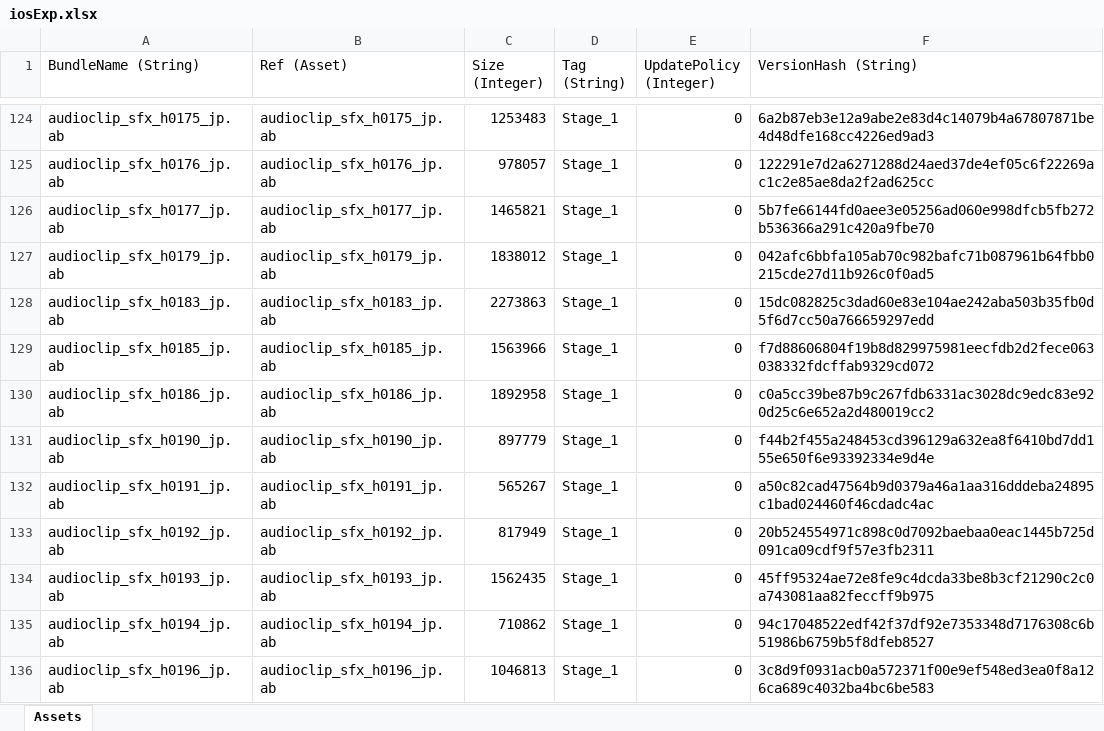
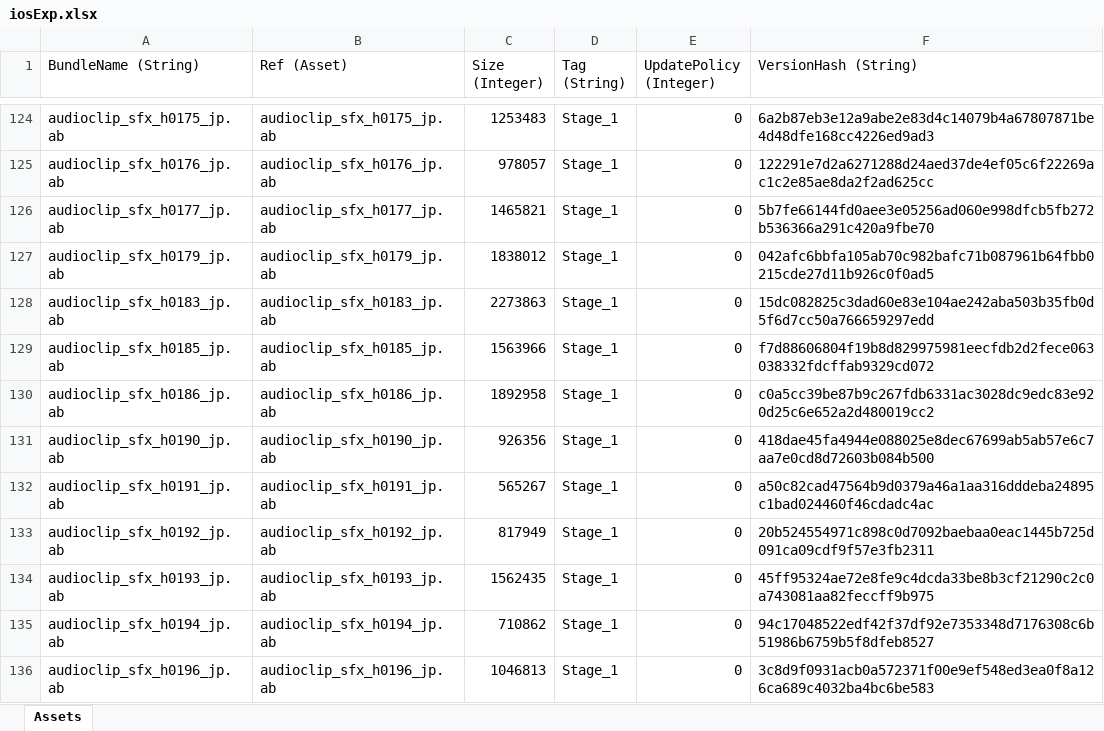
Before and after one commit to stu43005/sdorica-wiki-bot, an Excel workbook: client_gamedata/ios/iosExp.xlsx, sheet Assets, drawn as a sheet; only a part is shown, gaps mark what is left out; values as stored, in another font and other column widths than the file's, no borders; the diff names each change by its address in the sheet, - before the commit and + after, or states it on an @@ line.

```diff
--- a/client_gamedata/ios/iosExp.xlsx (sheet Assets)
+++ b/client_gamedata/ios/iosExp.xlsx (sheet Assets)
-C131 (Size (Integer)): 897779
+C131 (Size (Integer)): 926356
-F131 (VersionHash (String)): f44b2f455a248453cd396129a632ea8f6410bd7dd155e650f6e93392334e9d4e
+F131 (VersionHash (String)): 418dae45fa4944e088025e8dec67699ab5ab57e6c7aa7e0cd8d72603b084b500
```
Also changed, not shown: client_gamedata/androidExp.xlsx, client_gamedata/charAssets.xlsx, 25 other files.
